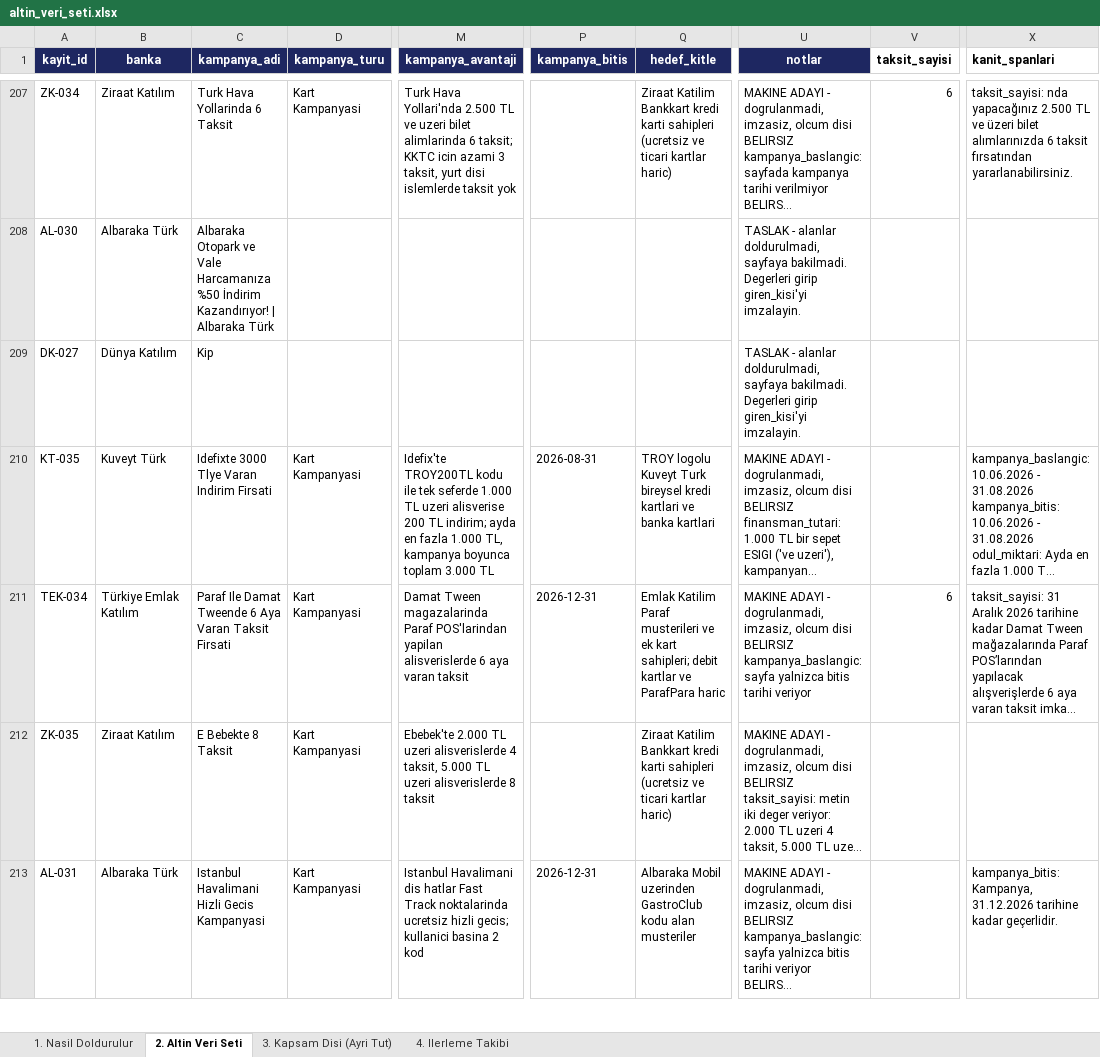
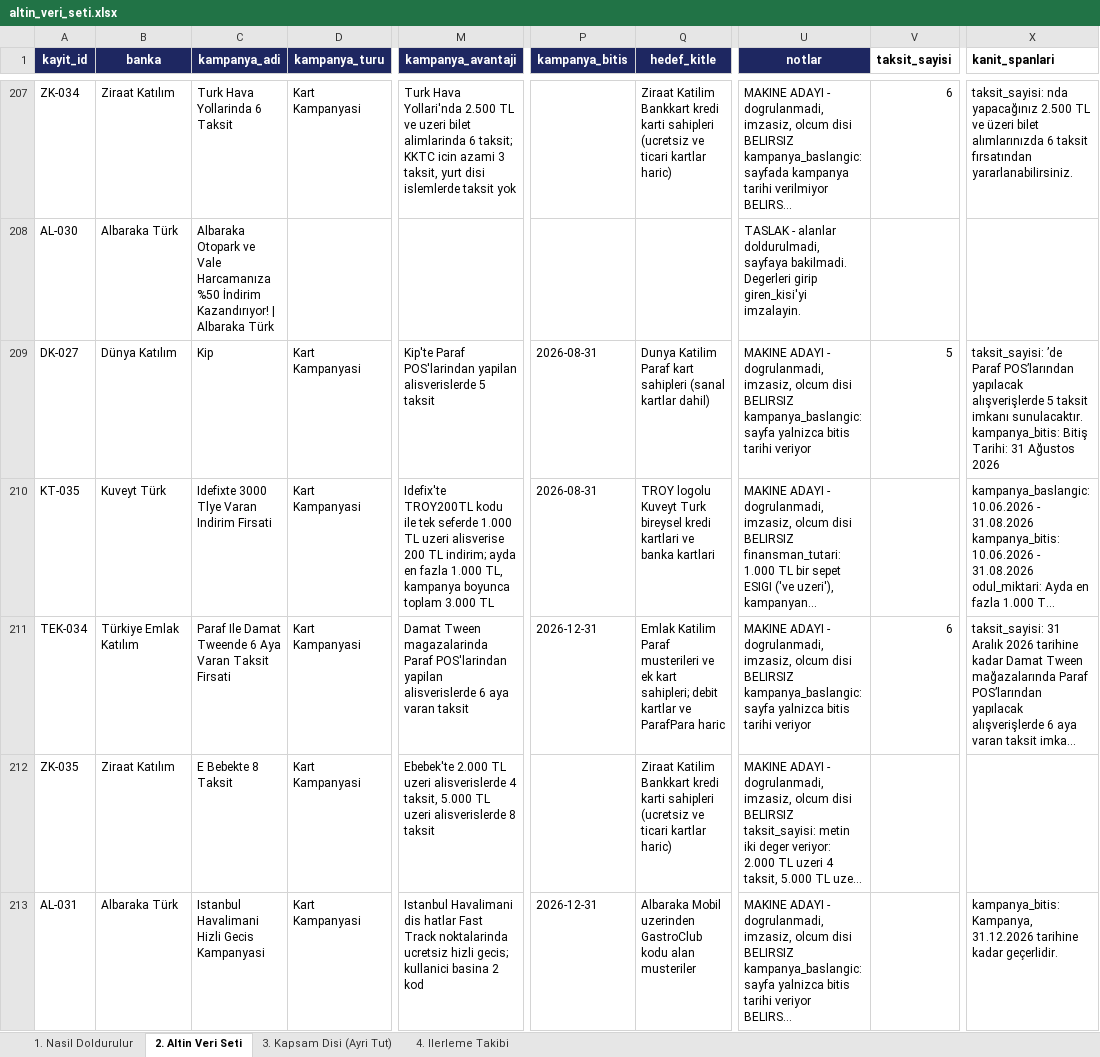
Before and after one commit to Sara-Toptamur36/katilim-ai, an Excel workbook: gold_dataset/altin_veri_seti.xlsx, sheet 2. Altin Veri Seti, drawn as a sheet; only a part is shown, gaps mark what is left out; long unchanged cells end in …; values as stored, in another font and other column widths than the file's, no borders; ↵ is a line break in a cell; the diff covers the shown part only; the diff names each change by its address in the sheet, - before the commit and + after, or states it on an @@ line.

Commit message:
dokuz Dunya Katilim kampanyasina aday deger yazildi

```diff
--- a/gold_dataset/altin_veri_seti.xlsx (sheet 2. Altin Veri Seti)
+++ b/gold_dataset/altin_veri_seti.xlsx (sheet 2. Altin Veri Seti)
-D209 (kampanya_turu): (empty)
+D209 (kampanya_turu): Kart Kampanyasi
-M209 (kampanya_avantaji): (empty)
+M209 (kampanya_avantaji): Kip'te Paraf POS'larindan yapilan alisverislerde 5 taksit
-P209 (kampanya_bitis): (empty)
+P209 (kampanya_bitis): 2026-08-31
-Q209 (hedef_kitle): (empty)
+Q209 (hedef_kitle): Dunya Katilim Paraf kart sahipleri (sanal kartlar dahil)
-U209 (notlar): TASLAK - alanlar doldurulmadi, sayfaya bakilmadi. Degerleri girip giren_kisi'yi imzalayin.
+U209 (notlar): MAKINE ADAYI - dogrulanmadi, imzasiz, olcum disi ↵ BELIRSIZ kampanya_baslangic: sayfa yalnizca bitis tarihi veriyor
-V209 (taksit_sayisi): (empty)
+V209 (taksit_sayisi): 5
-X209 (kanit_spanlari): (empty)
+X209 (kanit_spanlari): taksit_sayisi: ’de Paraf POS’larından yapılacak alışverişlerde 5 taksit imkanı sunulacaktır. ↵ kampanya_bitis: Bitiş Tarihi: 31 Ağustos 2026
```
Also changed, not shown: 59 edited cells elsewhere in this sheet, 1 other file.
